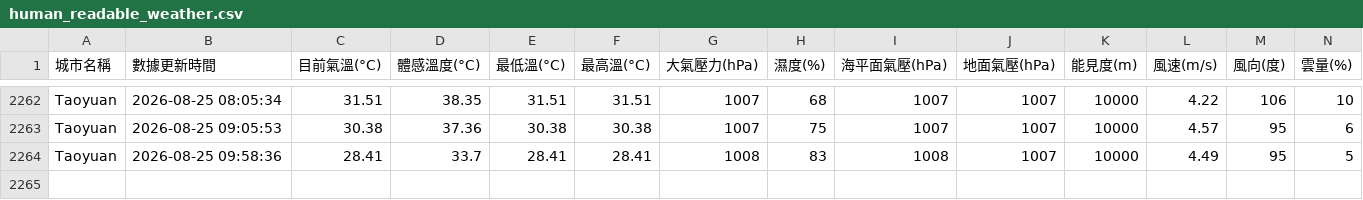
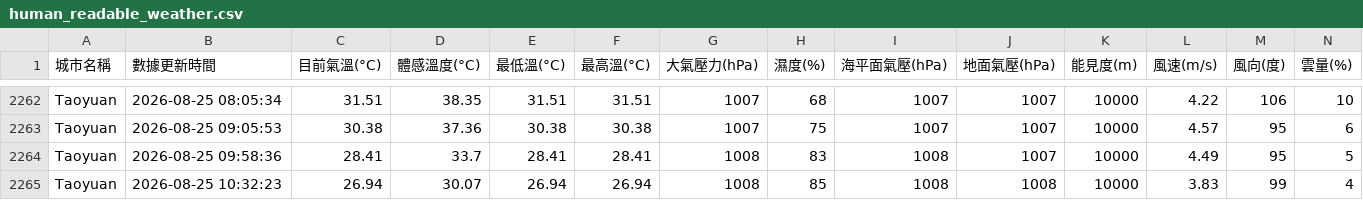
Before and after one commit to Seansky0117/Open_Platform, a CSV file: human_readable_weather.csv, drawn as a sheet; only a part is shown, gaps mark what is left out; rows hold the shown columns only; the diff names each change by its address in the sheet, - before the commit and + after, or states it on an @@ line.

```diff
--- a/human_readable_weather.csv
+++ b/human_readable_weather.csv
+row 2265: Taoyuan | 2026-08-25 10:32:23 | 26.94 | 30.07 | 26.94 | 26.94 | 1008 | 85 | 1008 | 1008 | 10000 | 3.83 | 99 | 4
```
